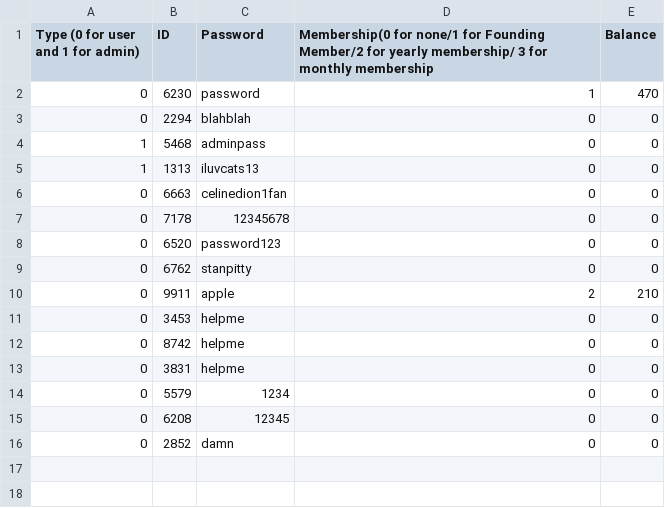
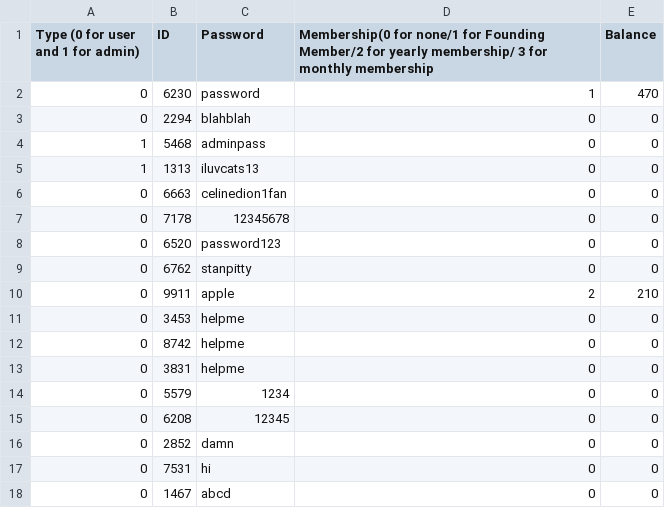
Before and after one commit to hnc13/a4, a CSV file: data-files/Accounts.csv, drawn as a sheet; the diff names each change by its address in the sheet, - before the commit and + after, or states it on an @@ line.

```diff
--- a/data-files/Accounts.csv
+++ b/data-files/Accounts.csv
+row 17: 0 | 7531 | hi | 0 | 0
+row 18: 0 | 1467 | abcd | 0 | 0
```
Also changed, not shown: 1 other file.
